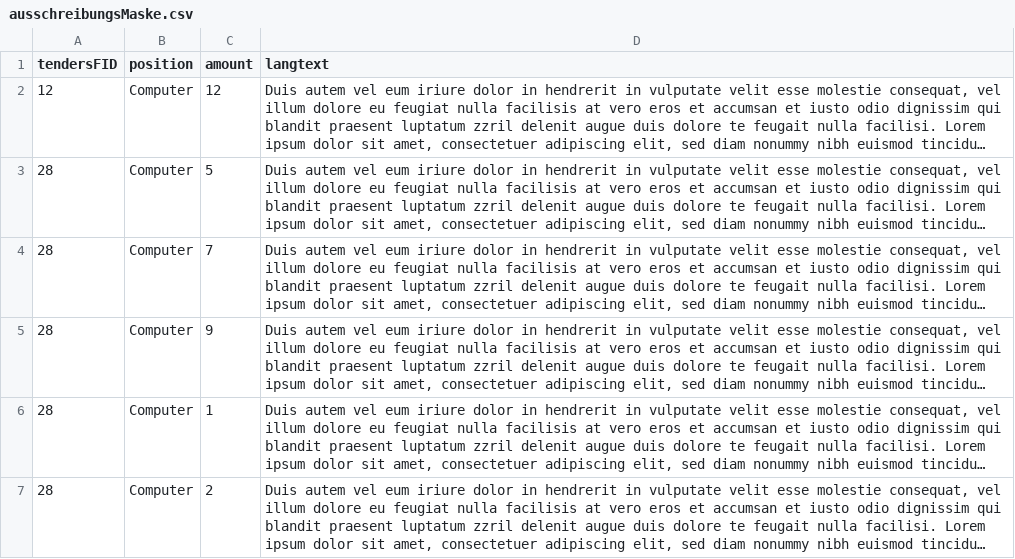
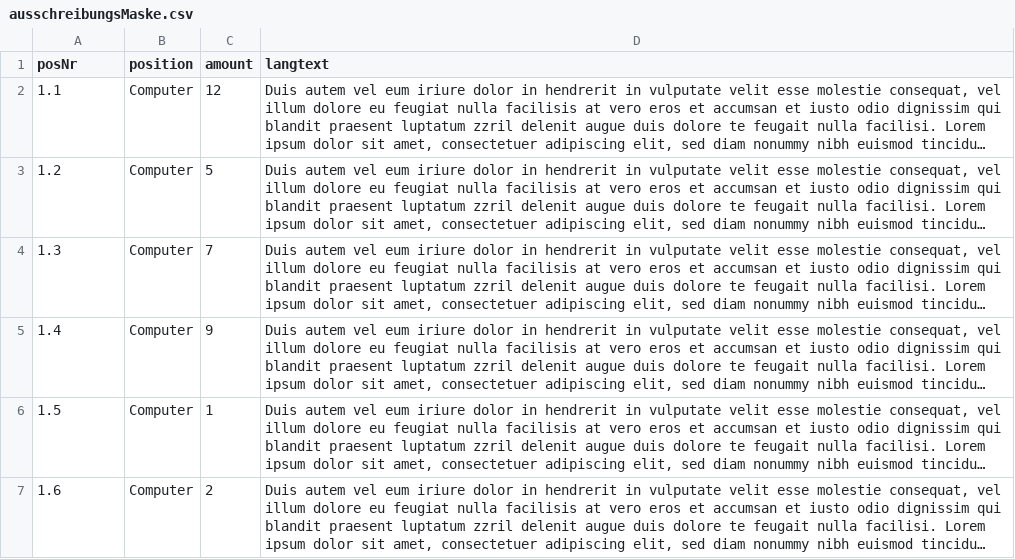
Before and after one commit to riegerc/vemapproject01, a CSV file: temp/ausschreibungsMaske.csv, drawn as a sheet; long unchanged cells end in …; the diff names each change by its address in the sheet, - before the commit and + after, or states it on an @@ line.

Commit message:
fixed csv for correct inputs and fixed create_tender.php changed tenderFID to posNr

```diff
--- a/temp/ausschreibungsMaske.csv
+++ b/temp/ausschreibungsMaske.csv
-A1: tendersFID
+A1: posNr
-A2 (posNr): 12
+A2 (posNr): 1.1
-A3 (posNr): 28
+A3 (posNr): 1.2
-A4 (posNr): 28
+A4 (posNr): 1.3
-A5 (posNr): 28
+A5 (posNr): 1.4
-A6 (posNr): 28
+A6 (posNr): 1.5
-A7 (posNr): 28
+A7 (posNr): 1.6
```
Also changed, not shown: 1 other file.
